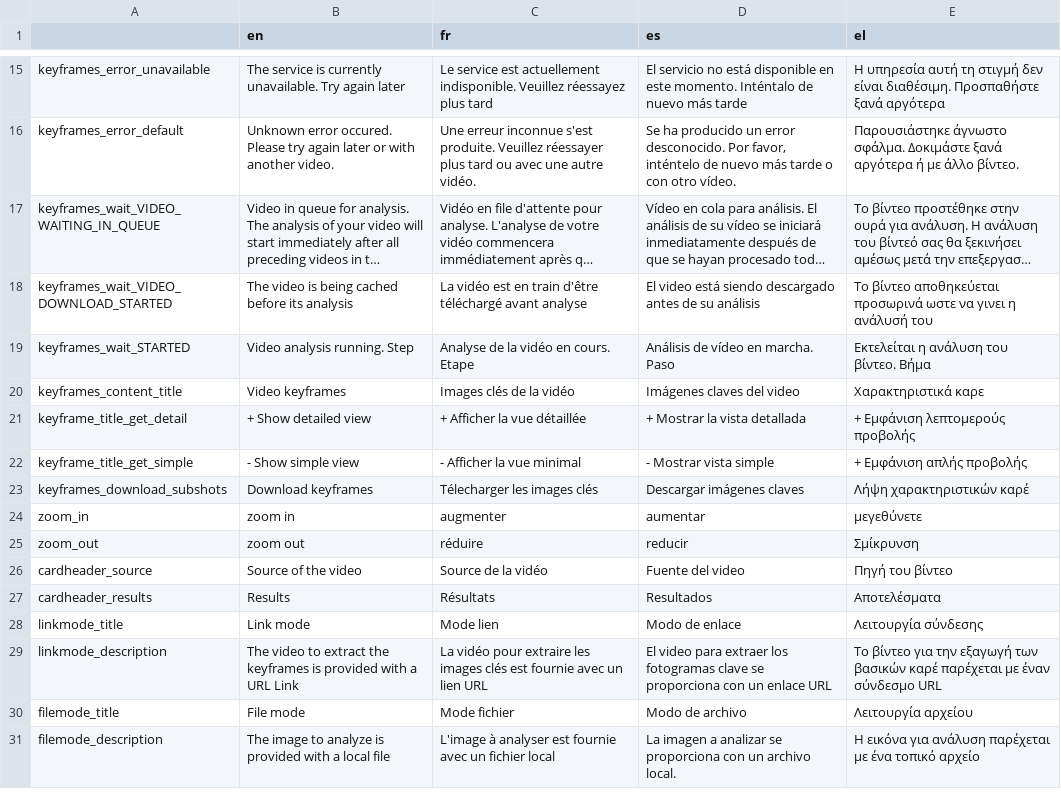
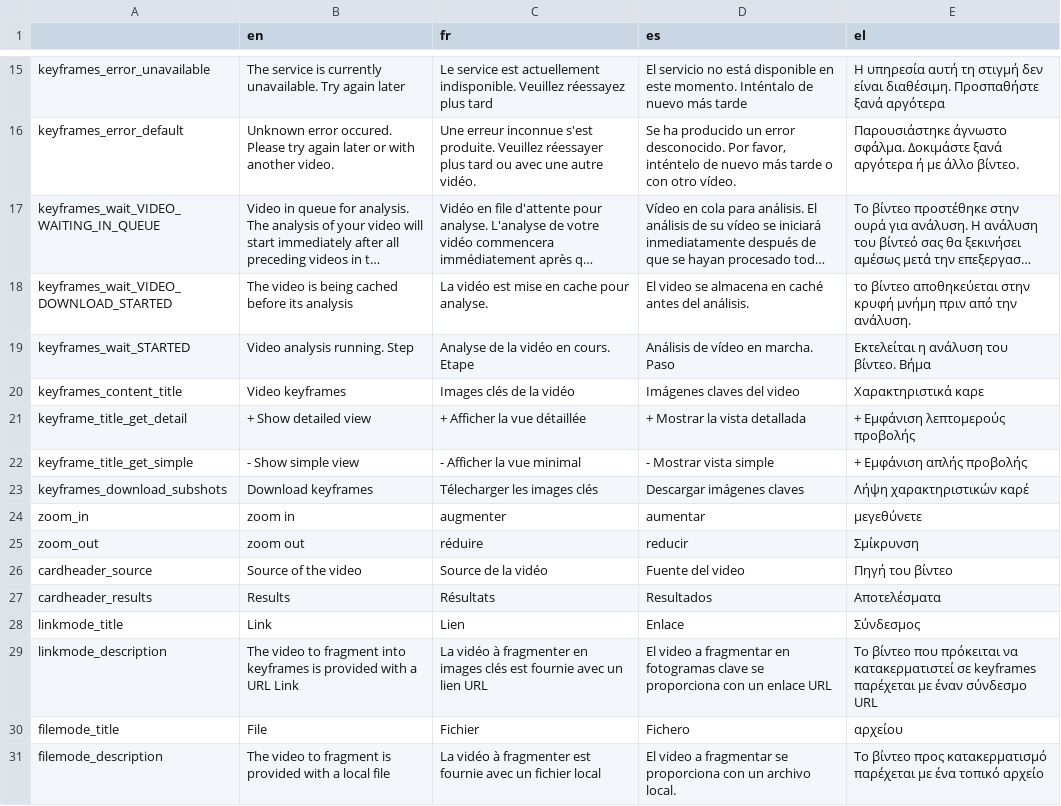
Before and after one commit to Xelgen/InVID-Translations, a TSV file: components/NavItems/tools/Keyframes.tsv, drawn as a sheet; only a part is shown, gaps mark what is left out; long unchanged cells end in …; the diff names each change by its address in the sheet, - before the commit and + after, or states it on an @@ line.

Commit message:
updates analysis and keyframes.tsv

```diff
--- a/components/NavItems/tools/Keyframes.tsv
+++ b/components/NavItems/tools/Keyframes.tsv
-C18 (fr): …vidéo est en train d'être téléchargé avant analyse
+C18 (fr): …vidéo est mise en cache pour analyse.
-D18 (es): El video está siendo descargado antes de su análisis
+D18 (es): El video se almacena en caché antes del análisis.
-E18 (el): Το βίντεο αποθηκεύεται προσωρινά ωστε να γινει η ανάλυσή του
+E18 (el): το βίντεο αποθηκεύεται στην κρυφή μνήμη πριν από την ανάλυση.
-B28 (en): Link mode
+B28 (en): Link
-C28 (fr): Mode lien
+C28 (fr): Lien
-D28 (es): Modo de enlace
+D28 (es): Enlace
-E28 (el): Λειτουργία σύνδεσης
+E28 (el): Σύνδεσμος
-B29 (en): …video to extract the keyframes is…
+B29 (en): …video to fragment into keyframes is…
-C29 (fr): La vidéo pour extraire les images clés…
+C29 (fr): La vidéo à fragmenter en images clés…
-D29 (es): El video para extraer los fotogramas clave…
+D29 (es): El video a fragmentar en fotogramas clave…
-E29 (el): Το βίντεο για την εξαγωγή των βασικών καρέ παρέχεται με…
+E29 (el): Το βίντεο που πρόκειται να κατακερματιστεί σε keyframes παρέχεται με…
-B30 (en): File mode
+B30 (en): File
-C30 (fr): Mode fichier
+C30 (fr): Fichier
-D30 (es): Modo de archivo
+D30 (es): Fichero
-E30 (el): Λειτουργία αρχείου
+E30 (el): αρχείου
-B31 (en): The image to analyze is provided…
+B31 (en): The video to fragment is provided…
-C31 (fr): L'image à analyser est fournie…
+C31 (fr): La vidéo à fragmenter est fournie…
-D31 (es): La imagen a analizar se proporciona…
+D31 (es): El video a fragmentar se proporciona…
-E31 (el): Η εικόνα για ανάλυση παρέχεται με…
+E31 (el): Το βίντεο προς κατακερματισμό παρέχεται με…
```
Also changed, not shown: components/NavItems/tools/Analysis.tsv.
